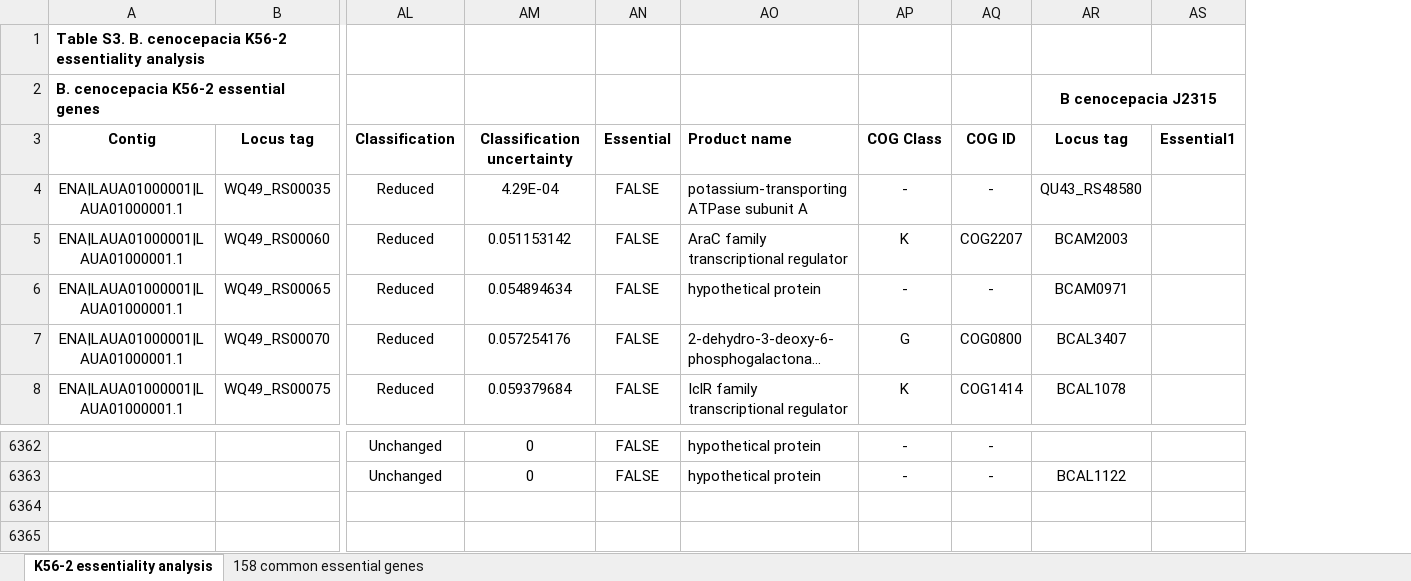
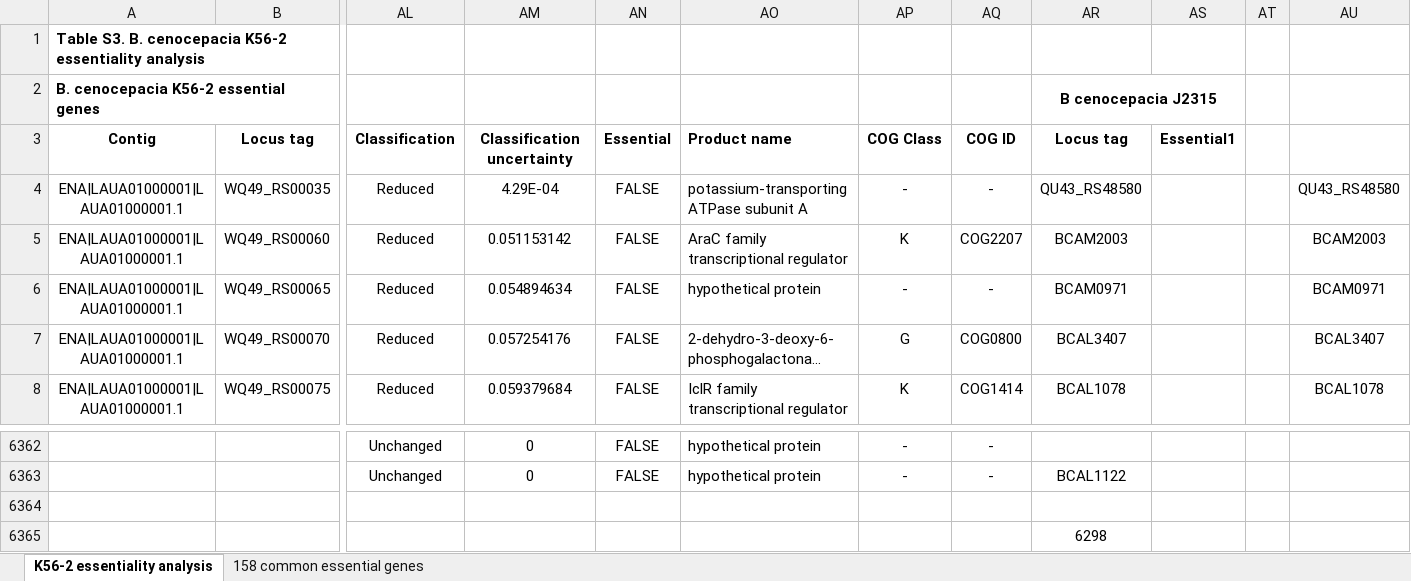
Before and after one commit to AKNeyugn/High-Density-Transposon-Mutant-Library, an Excel workbook: K56 essentials.xlsx, sheet K56-2 essentiality analysis, drawn as a sheet; only a part is shown, gaps mark what is left out; long unchanged cells end in …; values as stored, in another font and other column widths than the file's, no borders; rows hold the shown columns only; the diff names each change by its address in the sheet, - before the commit and + after, or states it on an @@ line.

Commit message:
optimized DataFrame creators

```diff
--- a/K56 essentials.xlsx (sheet K56-2 essentiality analysis)
+++ b/K56 essentials.xlsx (sheet K56-2 essentiality analysis)
+column AT, empty
+column AU, rows 4-8: QU43_RS48580 | BCAM2003 | BCAM0971 | BCAL3407 | BCAL1078
+row 6364: (empty)
+row 6365:  |  |  |  |  |  |  |  | 6298
```
Also changed, not shown: PracticeSheet.xlsx, 3 other files.
